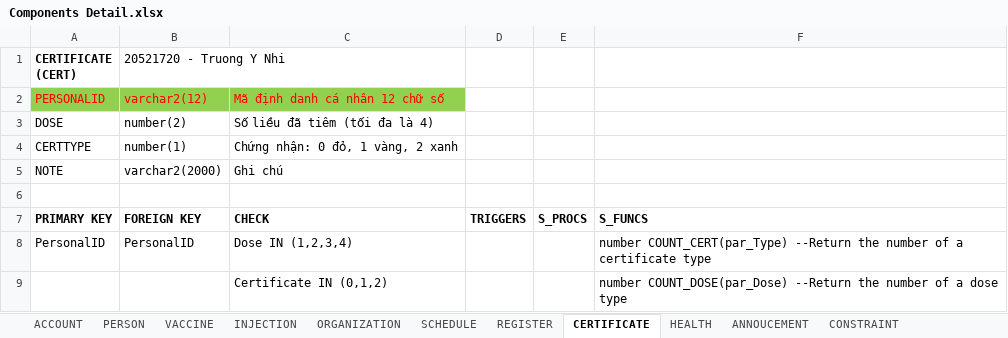
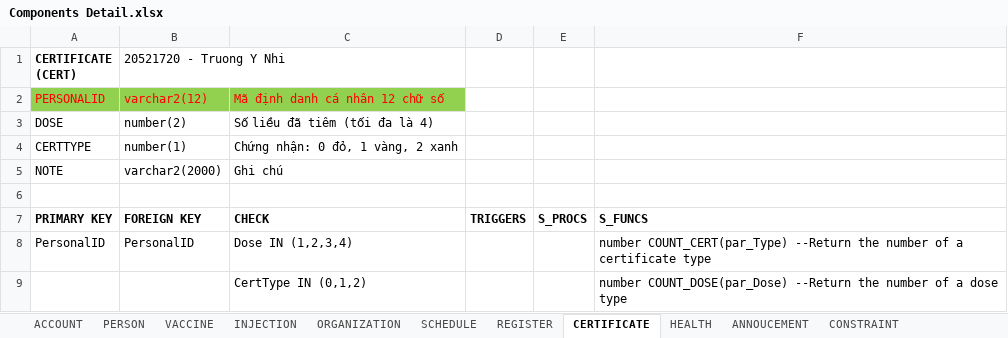
Before and after one commit to dangnghiepcuong/java_IS216.M21_4, an Excel workbook: DB Scripts/Components Detail.xlsx, sheet CERTIFICATE, drawn as a sheet; values as stored, in another font and other column widths than the file's, no borders; the diff names each change by its address in the sheet, - before the commit and + after, or states it on an @@ line.

```diff
--- a/DB Scripts/Components Detail.xlsx (sheet CERTIFICATE)
+++ b/DB Scripts/Components Detail.xlsx (sheet CERTIFICATE)
-C9: Certificate IN (0,1,2)
+C9: CertType IN (0,1,2)
```
Also changed, not shown: sheet CONSTRAINT, sheet INJECTION, sheet HEALTH, sheet REGISTER, 5 other files.
